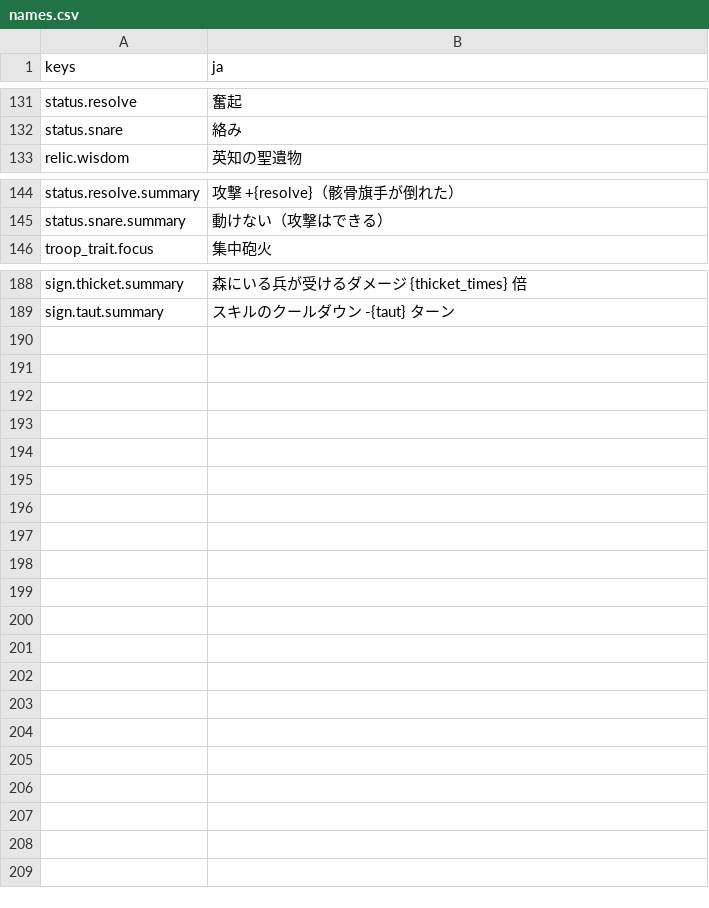
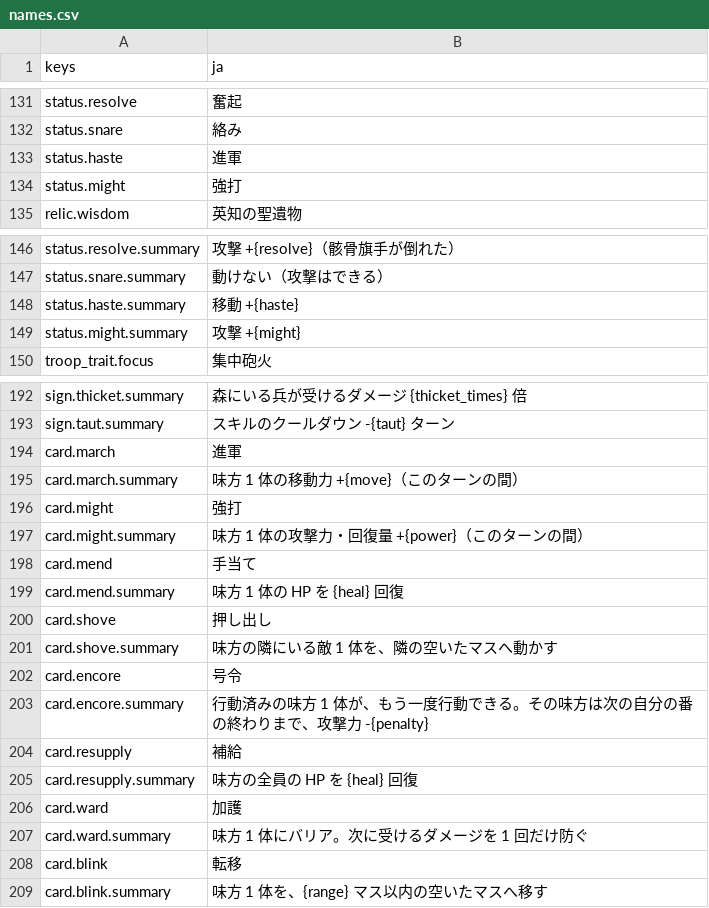
Before and after one commit to mattyan1053/pj-legion, a CSV file: game/text/names.csv, drawn as a sheet; only a part is shown, gaps mark what is left out; the diff names each change by its address in the sheet, - before the commit and + after, or states it on an @@ line.

```diff
--- a/game/text/names.csv
+++ b/game/text/names.csv
+row 133: status.haste | 進軍
+row 134: status.might | 強打
+row 148: status.haste.summary | 移動 +{haste}
+row 149: status.might.summary | 攻撃 +{might}
+row 194: card.march | 進軍
+row 195: card.march.summary | 味方 1 体の移動力 +{move}（このターンの間）
+row 196: card.might | 強打
+row 197: card.might.summary | 味方 1 体の攻撃力・回復量 +{power}（このターンの間）
+row 198: card.mend | 手当て
+row 199: card.mend.summary | 味方 1 体の HP を {heal} 回復
+row 200: card.shove | 押し出し
+row 201: card.shove.summary | 味方の隣にいる敵 1 体を、隣の空いたマスへ動かす
+row 202: card.encore | 号令
+row 203: card.encore.summary | 行動済みの味方 1 体が、もう一度行動できる。その味方は次の自分の番の終わりまで、攻撃力 -{penalty}
+row 204: card.resupply | 補給
+row 205: card.resupply.summary | 味方の全員の HP を {heal} 回復
+row 206: card.ward | 加護
+row 207: card.ward.summary | 味方 1 体にバリア。次に受けるダメージを 1 回だけ防ぐ
+row 208: card.blink | 転移
+row 209: card.blink.summary | 味方 1 体を、{range} マス以内の空いたマスへ移す
```
Also changed, not shown: game/text/battle.csv, game/text/menus.csv, 26 other files.
